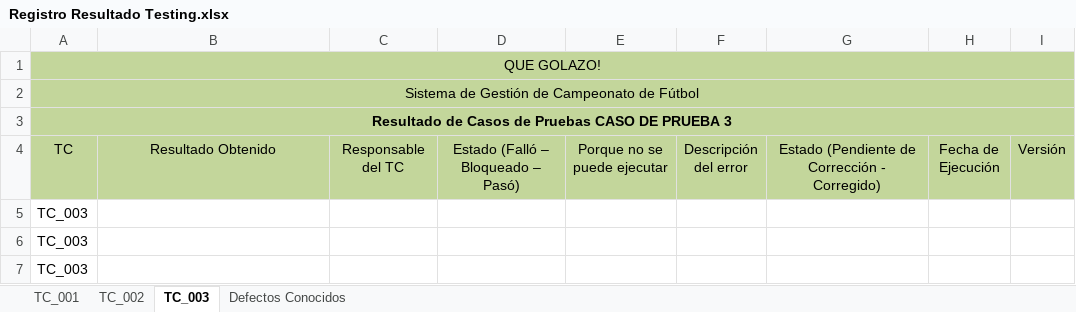
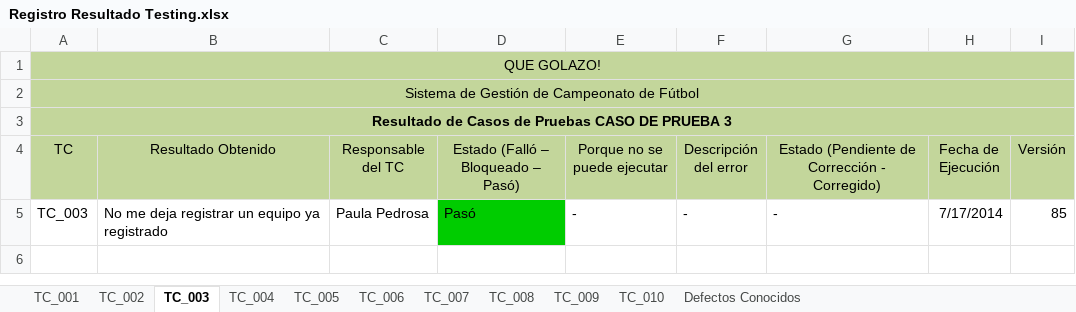
Before and after one commit to fallemand/quegolazo, an Excel workbook: Documentacion/Testing/Sprint 2/Registro Resultado Testing.xlsx, sheet TC_003, drawn as a sheet; values as stored, in another font and other column widths than the file's, no borders; removed rows and columns are numbered as before the commit, all else as after; the diff names each change by its address in the sheet, - before the commit and + after, or states it on an @@ line.

Commit message:
- Se realizó el testing de las historias: Recuperar Contraseña, Registrar Equipo y Modifica Campeonato

```diff
--- a/Documentacion/Testing/Sprint 2/Registro Resultado Testing.xlsx (sheet TC_003)
+++ b/Documentacion/Testing/Sprint 2/Registro Resultado Testing.xlsx (sheet TC_003)
+sheet tab: TC_004
+sheet tab: TC_005
+sheet tab: TC_006
+sheet tab: TC_007
+sheet tab: TC_008
+sheet tab: TC_009
+sheet tab: TC_010
-row 5: TC_003
-row 6: TC_003
-row 7: TC_003
+row 5: TC_003 | No me deja registrar un equipo ya registrado | Paula Pedrosa | Pasó | - | - | - | 7/17/2014 | 85
```
Also changed, not shown: sheet Defectos Conocidos, sheet TC_002, sheet TC_001.
